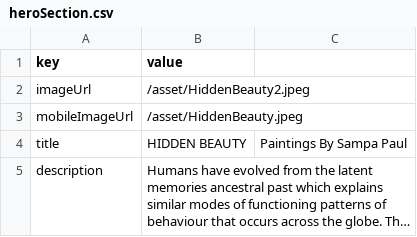
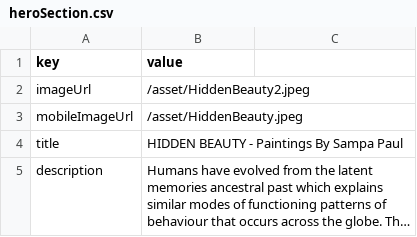
Before and after one commit to AD1978/GenQTechArtWorks, a CSV file: data-source/heroSection.csv, drawn as a sheet; long unchanged cells end in …; the diff names each change by its address in the sheet, - before the commit and + after, or states it on an @@ line.

Commit message:
Update heroSection.csv

```diff
--- a/data-source/heroSection.csv
+++ b/data-source/heroSection.csv
-B4 (value): HIDDEN BEAUTY
+B4 (value): HIDDEN BEAUTY - Paintings By Sampa Paul
-C4: Paintings By Sampa Paul
+C4: (empty)
```
